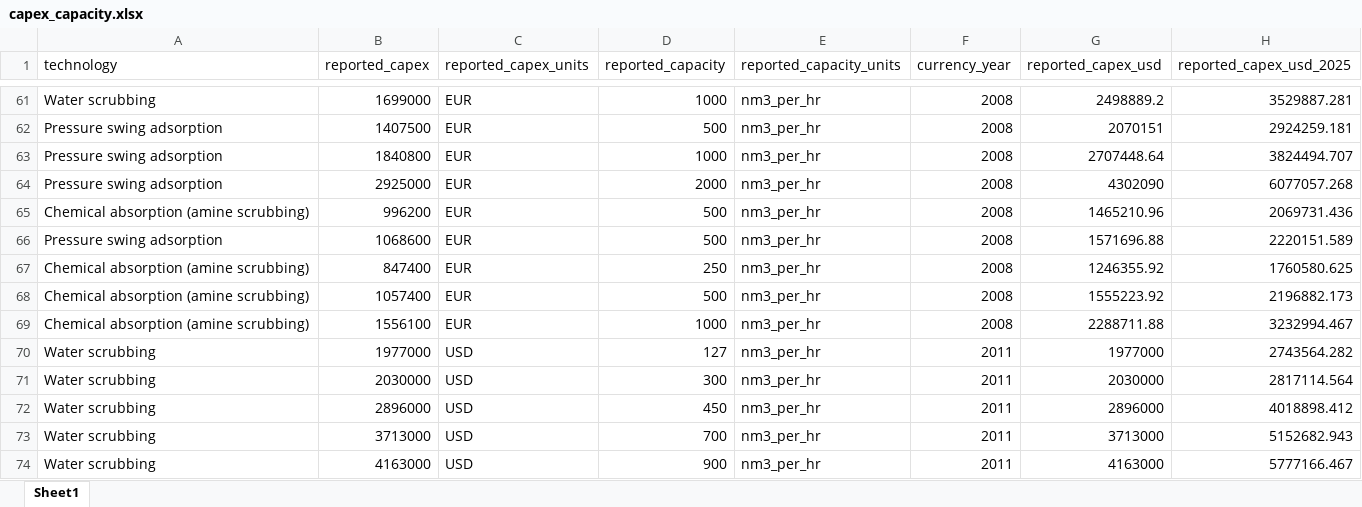
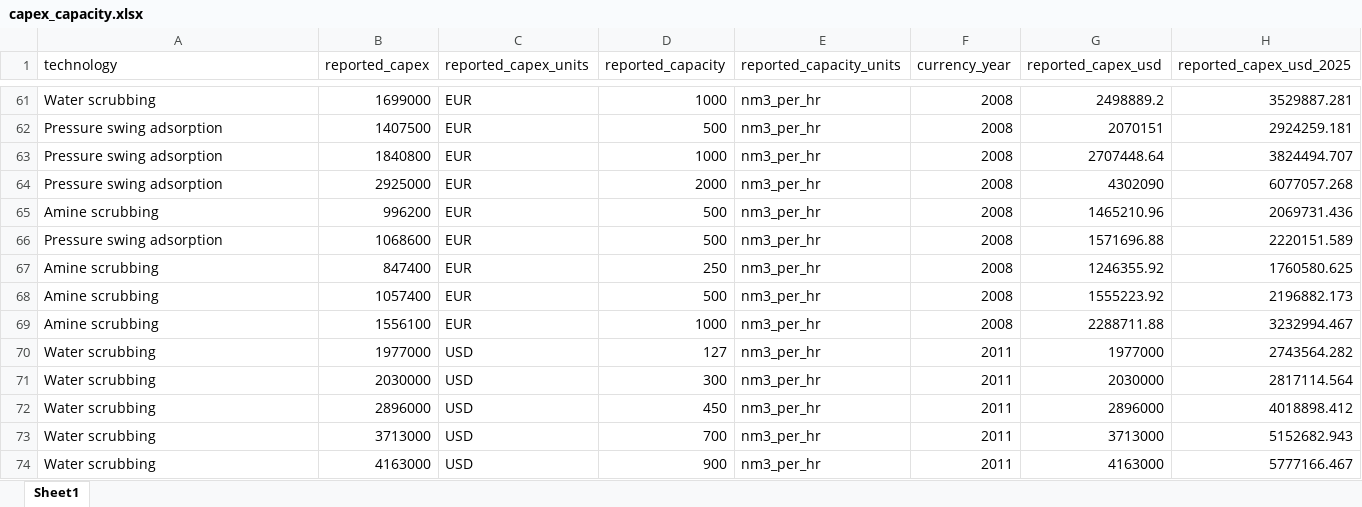
Before and after one commit to JJE-10/biogas-upgrading-project, an Excel workbook: clean_data/capex_capacity.xlsx, sheet Sheet1, drawn as a sheet; only a part is shown, gaps mark what is left out; values as stored, in another font and other column widths than the file's, no borders; the diff covers the shown part only; the diff names each change by its address in the sheet, - before the commit and + after, or states it on an @@ line.

```diff
--- a/clean_data/capex_capacity.xlsx (sheet Sheet1)
+++ b/clean_data/capex_capacity.xlsx (sheet Sheet1)
-A65 (technology): Chemical absorption (amine scrubbing)
+A65 (technology): Amine scrubbing
-A67:A69 (technology): Chemical absorption (amine scrubbing)
+A67:A69 (technology): Amine scrubbing
```
Also changed, not shown: 39 edited cells elsewhere in this sheet, 4 other files.
